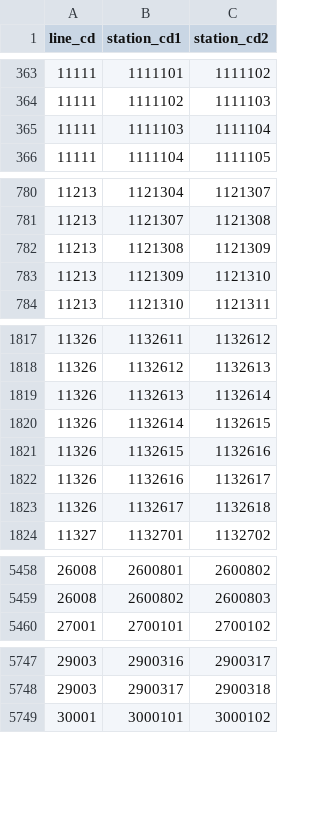
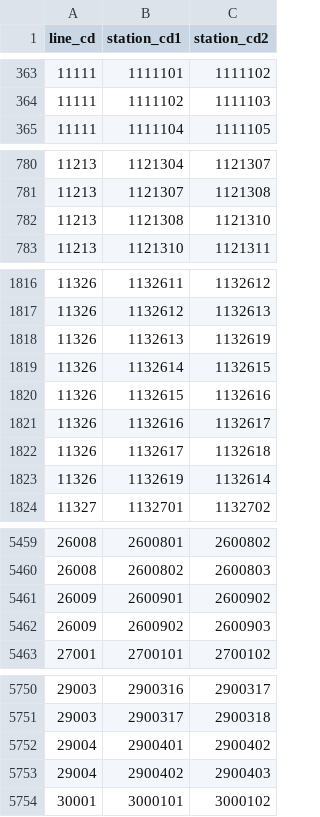
Before and after one commit to ryhoh/SQLgei, a CSV file: data/eki/join.csv, drawn as a sheet; only a part is shown, gaps mark what is left out; the diff covers the shown part only.

```diff
--- a/data/eki/join.csv
+++ b/data/eki/join.csv
@@ -364,3 +364,2 @@ line_cd,station_cd1,station_cd2
 11111,1111102,1111103
-11111,1111103,1111104
 11111,1111104,1111105
@@ -781,4 +781,3 @@ line_cd,station_cd1,station_cd2
 11213,1121307,1121308
-11213,1121308,1121309
-11213,1121309,1121310
+11213,1121308,1121310
 11213,1121310,1121311
@@ -1818,3 +1817,3 @@ line_cd,station_cd1,station_cd2
 11326,1132612,1132613
-11326,1132613,1132614
+11326,1132613,1132619
 11326,1132614,1132615
@@ -1823,2 +1822,3 @@ line_cd,station_cd1,station_cd2
 11326,1132617,1132618
+11326,1132619,1132614
 11327,1132701,1132702
@@ -5459,2 +5460,4 @@ line_cd,station_cd1,station_cd2
 26008,2600802,2600803
+26009,2600901,2600902
+26009,2600902,2600903
 27001,2700101,2700102
@@ -5748,2 +5751,4 @@ line_cd,station_cd1,station_cd2
 29003,2900317,2900318
+29004,2900401,2900402
+29004,2900402,2900403
 30001,3000101,3000102
```
Also changed, not shown: 2 added rows and 1 edited cell elsewhere in this file, data/eki/line.csv, 2 other files.
